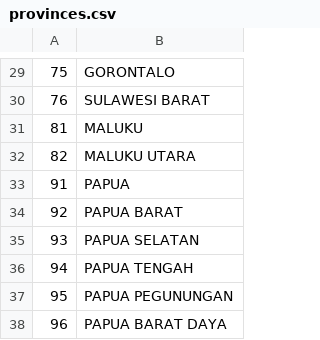
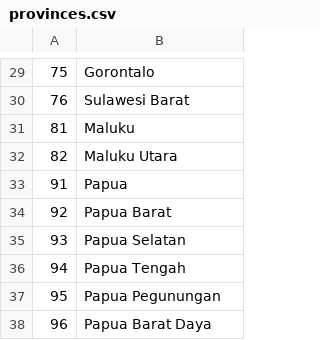
Before and after one commit to dhank77/indonesia-laravel, a CSV file: resources/csv/provinces.csv, drawn as a sheet; only a part is shown, gaps mark what is left out; the diff covers the shown part only.

```diff
--- a/resources/csv/provinces.csv
+++ b/resources/csv/provinces.csv
@@ -29,10 +29,10 @@
-75,GORONTALO
-76,SULAWESI BARAT
-81,MALUKU
-82,MALUKU UTARA
-91,PAPUA
-92,PAPUA BARAT
-93,PAPUA SELATAN
-94,PAPUA TENGAH
-95,PAPUA PEGUNUNGAN
-96,PAPUA BARAT DAYA
+75,Gorontalo
+76,Sulawesi Barat
+81,Maluku
+82,Maluku Utara
+91,Papua
+92,Papua Barat
+93,Papua Selatan
+94,Papua Tengah
+95,Papua Pegunungan
+96,Papua Barat Daya
```
Also changed, not shown: 28 edited cells elsewhere in this file, resources/csv/cities.csv, 40 other files.
